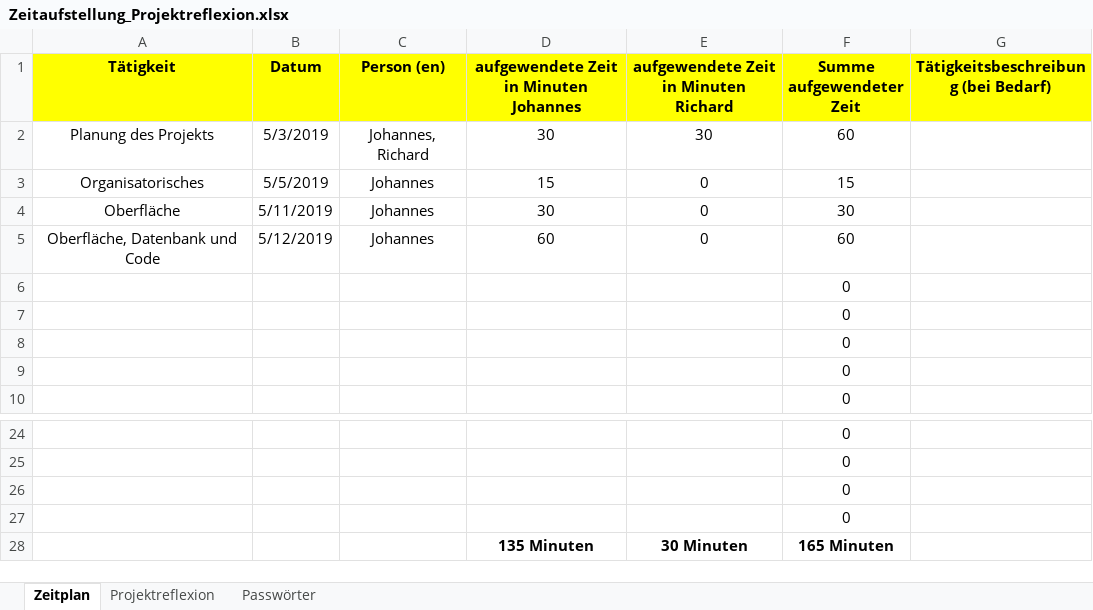
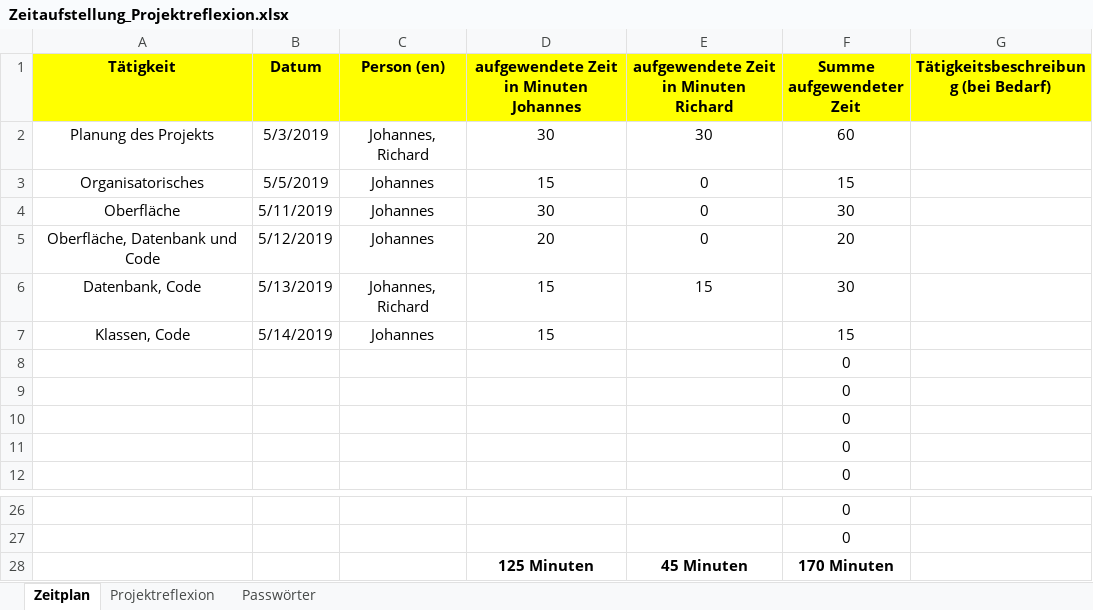
Before and after one commit to johanneseben/Speiseplan_Ebenauer_Koenig, an Excel workbook: Zeitaufstellung_Projektreflexion.xlsx, sheet Zeitplan, drawn as a sheet; only a part is shown, gaps mark what is left out; values as stored, in another font and other column widths than the file's, no borders; removed rows and columns are numbered as before the commit, all else as after; the diff names each change by its address in the sheet, - before the commit and + after, or states it on an @@ line.

```diff
--- a/Zeitaufstellung_Projektreflexion.xlsx (sheet Zeitplan)
+++ b/Zeitaufstellung_Projektreflexion.xlsx (sheet Zeitplan)
-D5: 60
+D5: 20
-F5 (Summe aufgewendeter Zeit): 60
+F5 (Summe aufgewendeter Zeit): 20
+row 6: Datenbank, Code | 5/13/2019 | Johannes, Richard | 15 | 15 | 30
+row 7: Klassen, Code | 5/14/2019 | Johannes | 15 |  | 15
-row 26:  |  |  |  |  | 0
-row 27:  |  |  |  |  | 0
-row 28:  |  |  | 135 Minuten | 30 Minuten | 165 Minuten
+row 28:  |  |  | 125 Minuten | 45 Minuten | 170 Minuten
```
Also changed, not shown: formulas that keep their value, 11 other files.
